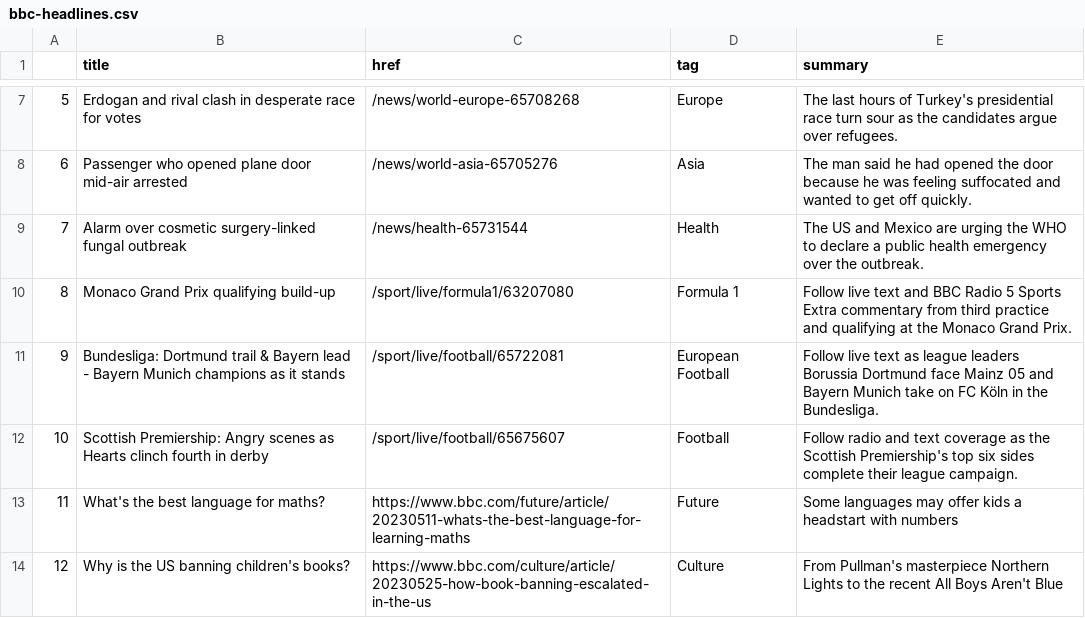
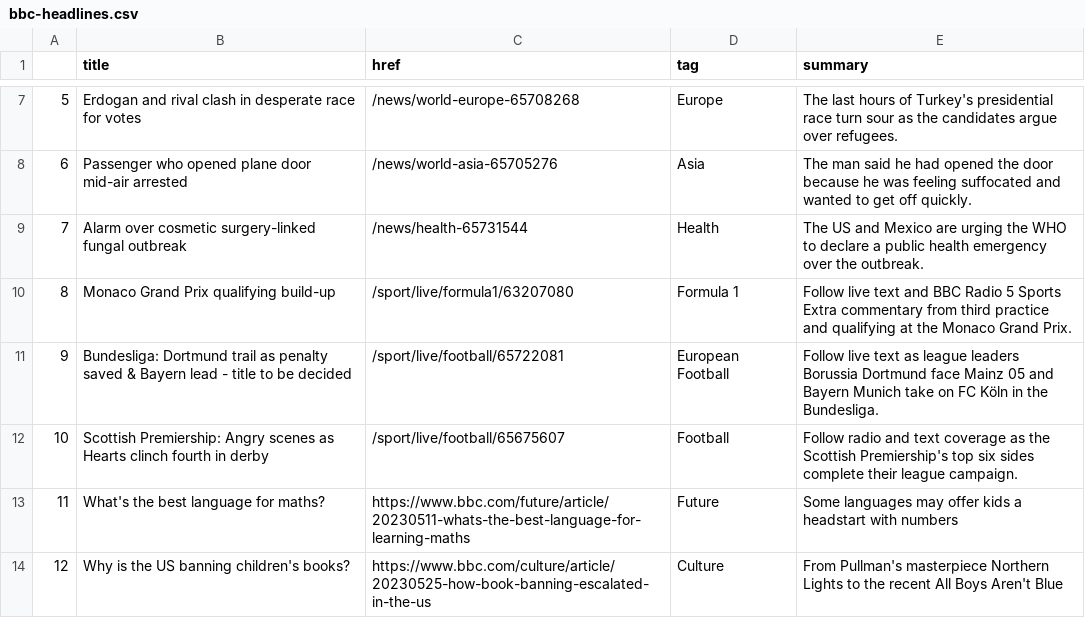
Before and after one commit to anastasiajourno/Automatic-scraper, a CSV file: bbc-headlines.csv, drawn as a sheet; only a part is shown, gaps mark what is left out.

```diff
--- a/bbc-headlines.csv
+++ b/bbc-headlines.csv
@@ -10,3 +10,3 @@
 8,Monaco Grand Prix qualifying build-up,/sport/live/formula1/63207080,Formula 1,Follow live text and BBC Radio 5 Sports Extra commentary from third practice and qualifying at the Monaco Grand Prix.
-9,Bundesliga: Dortmund trail & Bayern lead - Bayern Munich champions as it stands,/sport/live/football/65722081,European Football,Follow live text as league leaders Borussia Dortmund face Mainz 05 and Bayern Munich take on FC Köln in the Bundesliga.
+9,Bundesliga: Dortmund trail as penalty saved & Bayern lead - title to be decided,/sport/live/football/65722081,European Football,Follow live text as league leaders Borussia Dortmund face Mainz 05 and Bayern Munich take on FC Köln in the Bundesliga.
 10,Scottish Premiership: Angry scenes as Hearts clinch fourth in derby,/sport/live/football/65675607,Football,Follow radio and text coverage as the Scottish Premiership's top six sides complete their league campaign.
```
